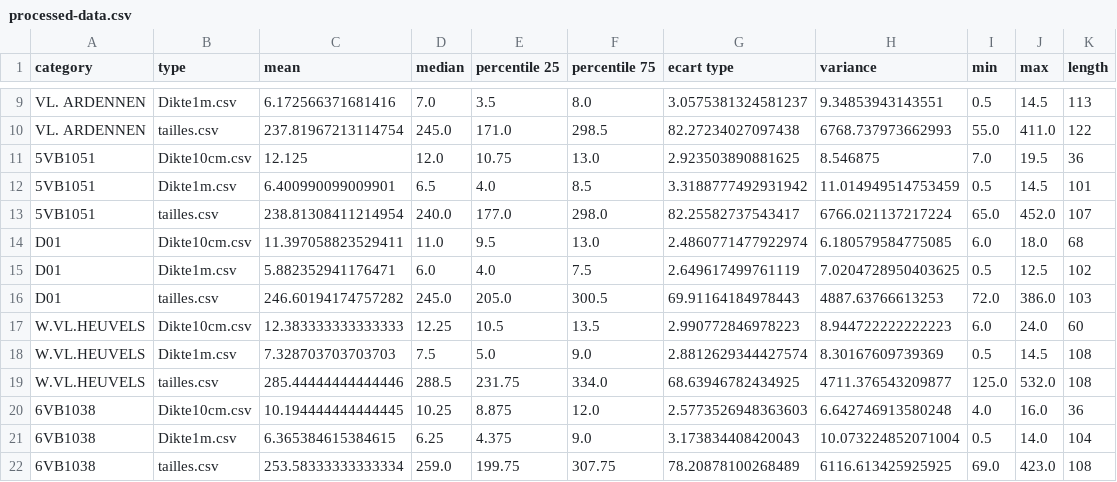
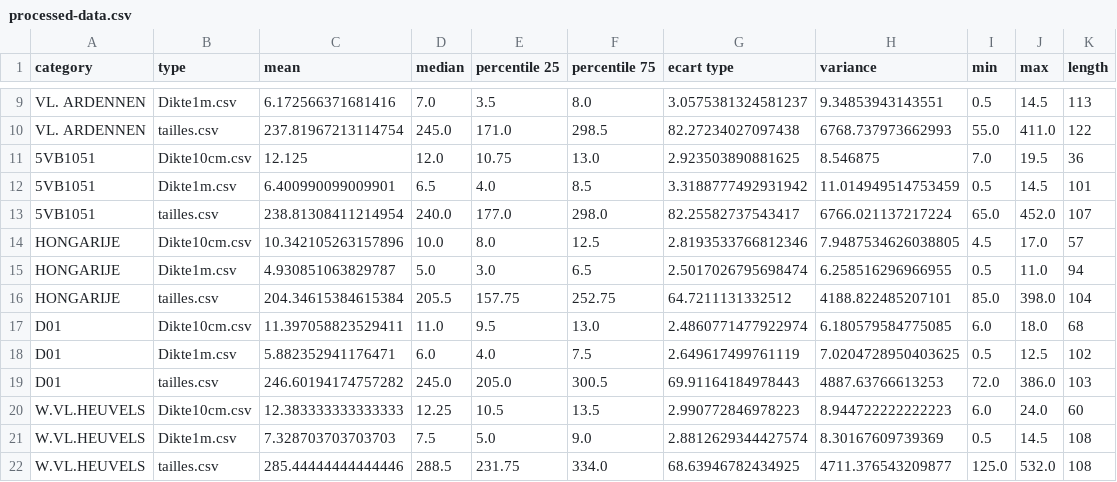
Before and after one commit to jbd0101/statForet, a CSV file: processed-data.csv, drawn as a sheet; only a part is shown, gaps mark what is left out; the shorter side is filled out with more unchanged rows; the diff names each change by its address in the sheet, - before the commit and + after, or states it on an @@ line.

```diff
--- a/processed-data.csv
+++ b/processed-data.csv
+row 14: HONGARIJE | Dikte10cm.csv | 10.342105263157896 | 10.0 | 8.0 | 12.5 | 2.8193533766812346 | 7.9487534626038805 | 4.5 | 17.0 | 57
+row 15: HONGARIJE | Dikte1m.csv | 4.930851063829787 | 5.0 | 3.0 | 6.5 | 2.5017026795698474 | 6.258516296966955 | 0.5 | 11.0 | 94
+row 16: HONGARIJE | tailles.csv | 204.34615384615384 | 205.5 | 157.75 | 252.75 | 64.7211131332512 | 4188.822485207101 | 85.0 | 398.0 | 104
```
Also changed, not shown: output-data.csv, output-knops-data.csv, 9 other files.
